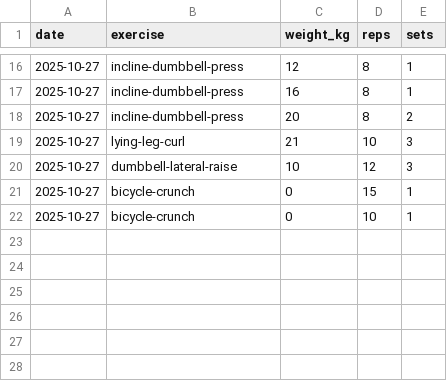
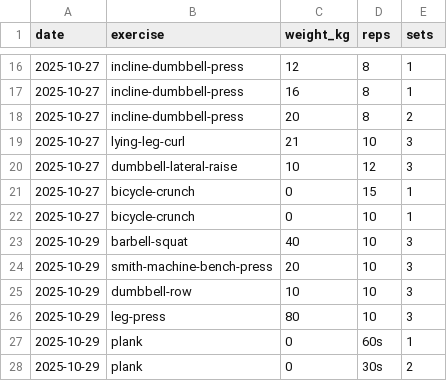
Before and after one commit to dalcon10028/health-manager, a CSV file: records/workouts.csv, drawn as a sheet; only a part is shown, gaps mark what is left out.

Commit message:
Add workout records for October 29, including new exercises and variations

```diff
--- a/records/workouts.csv
+++ b/records/workouts.csv
@@ -22 +22,7 @@ date,exercise,weight_kg,reps,sets
 2025-10-27,bicycle-crunch,0,10,1
+2025-10-29,barbell-squat,40,10,3
+2025-10-29,smith-machine-bench-press,20,10,3
+2025-10-29,dumbbell-row,10,10,3
+2025-10-29,leg-press,80,10,3
+2025-10-29,plank,0,"60s",1
+2025-10-29,plank,0,"30s",2
```
